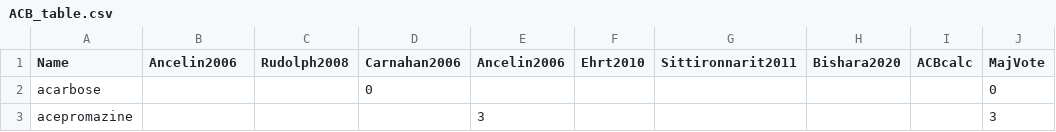
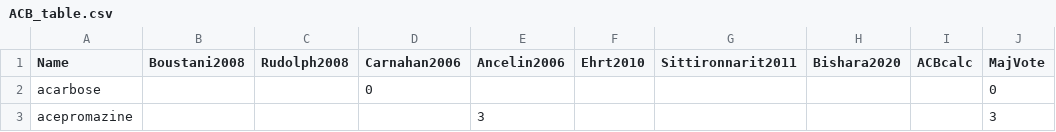
Before and after one commit to g-b-f/ACB-data, a CSV file: ACB_table.csv, drawn as a sheet; only a part is shown.

```diff
--- a/ACB_table.csv
+++ b/ACB_table.csv
@@ -1,2 +1,2 @@
-Name,Ancelin2006,Rudolph2008,Carnahan2006,Ancelin2006,Ehrt2010,Sittironnarit2011,Bishara2020,ACBcalc,MajVote
+Name,Boustani2008,Rudolph2008,Carnahan2006,Ancelin2006,Ehrt2010,Sittironnarit2011,Bishara2020,ACBcalc,MajVote
 acarbose,,,0,,,,,,0
```
Also changed, not shown: src/data/lozano.csv, 1 other file.
